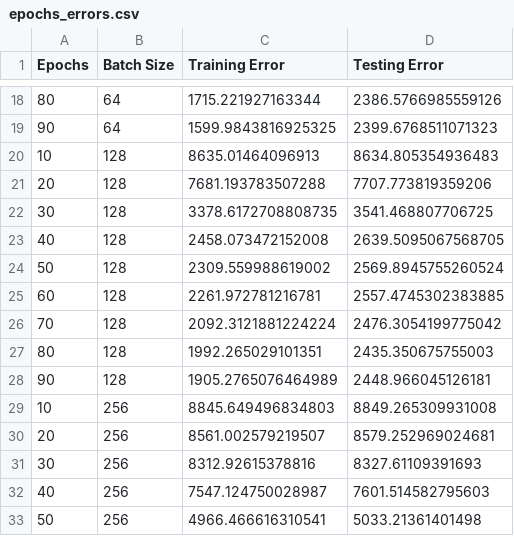
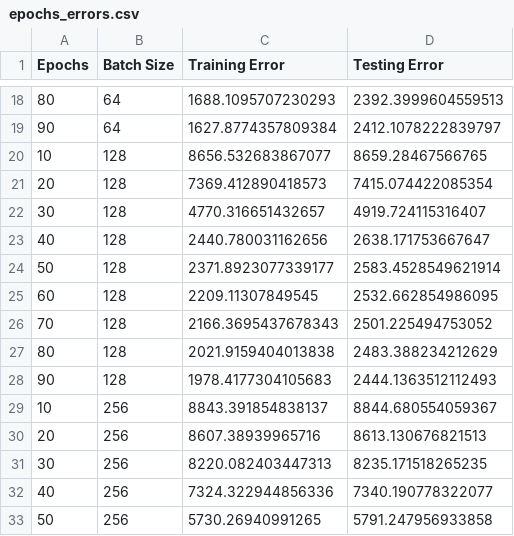
Before and after one commit to walterwilliamson/626Final, a CSV file: epochs_errors.csv, drawn as a sheet; only a part is shown, gaps mark what is left out; the diff covers the shown part only.

```diff
--- a/epochs_errors.csv
+++ b/epochs_errors.csv
@@ -18,16 +18,16 @@ Epochs,Batch Size,Training Error,Testing Error
-80,64,1715.221927163344,2386.5766985559126
-90,64,1599.9843816925325,2399.6768511071323
-10,128,8635.01464096913,8634.805354936483
-20,128,7681.193783507288,7707.773819359206
-30,128,3378.6172708808735,3541.468807706725
-40,128,2458.073472152008,2639.5095067568705
-50,128,2309.559988619002,2569.8945755260524
-60,128,2261.972781216781,2557.4745302383885
-70,128,2092.3121881224224,2476.3054199775042
-80,128,1992.265029101351,2435.350675755003
-90,128,1905.2765076464989,2448.966045126181
-10,256,8845.649496834803,8849.265309931008
-20,256,8561.002579219507,8579.252969024681
-30,256,8312.92615378816,8327.61109391693
-40,256,7547.124750028987,7601.514582795603
-50,256,4966.466616310541,5033.21361401498
+80,64,1688.1095707230293,2392.3999604559513
+90,64,1627.8774357809384,2412.1078222839797
+10,128,8656.532683867077,8659.28467566765
+20,128,7369.412890418573,7415.074422085354
+30,128,4770.316651432657,4919.724115316407
+40,128,2440.780031162656,2638.171753667647
+50,128,2371.8923077339177,2583.4528549621914
+60,128,2209.11307849545,2532.662854986095
+70,128,2166.3695437678343,2501.225494753052
+80,128,2021.9159404013838,2483.388234212629
+90,128,1978.4177304105683,2444.1363512112493
+10,256,8843.391854838137,8844.680554059367
+20,256,8607.38939965716,8613.130676821513
+30,256,8220.082403447313,8235.171518265235
+40,256,7324.322944856336,7340.190778322077
+50,256,5730.26940991265,5791.247956933858
```
Also changed, not shown: 40 edited cells elsewhere in this file, TestingData.csv, 4 other files.
